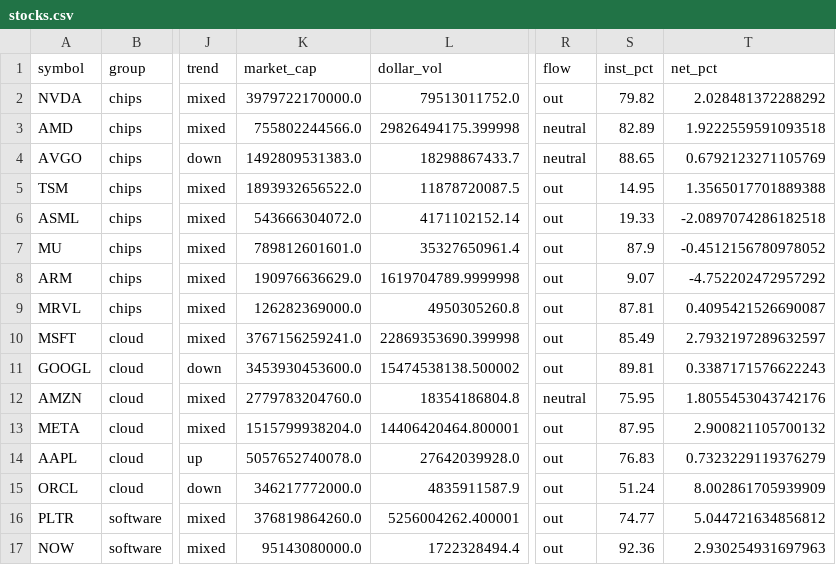
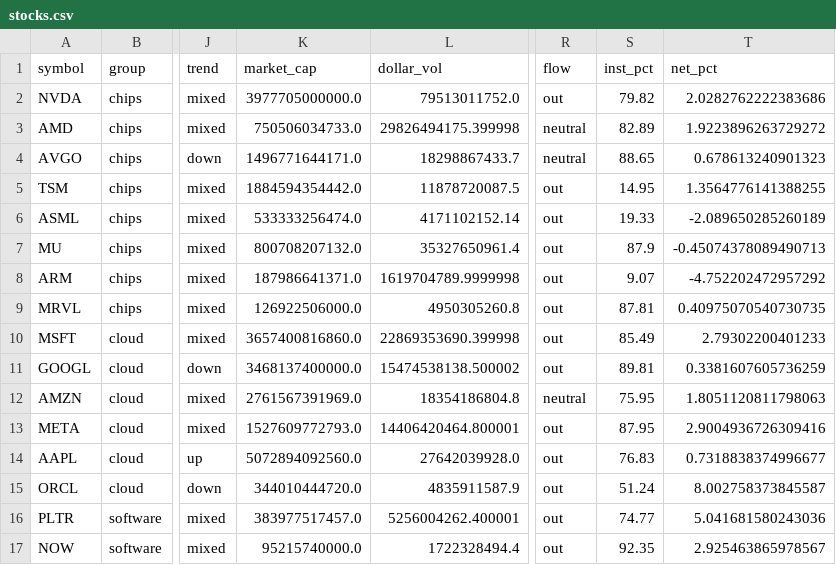
Before and after one commit to mliu86574-png/ai-stocks-radar, a CSV file: data/stocks.csv, drawn as a sheet; only a part is shown, gaps mark what is left out; the diff covers the shown part only; the diff names each change by its address in the sheet, - before the commit and + after, or states it on an @@ line.

```diff
--- a/data/stocks.csv
+++ b/data/stocks.csv
-K2 (market_cap): 3979722170000.0
+K2 (market_cap): 3977705000000.0
-T2 (net_pct): 2.028481372288292
+T2 (net_pct): 2.0282762222383686
-K3 (market_cap): 755802244566.0
+K3 (market_cap): 750506034733.0
-T3 (net_pct): 1.9222559591093518
+T3 (net_pct): 1.9223896263729272
-K4 (market_cap): 1492809531383.0
+K4 (market_cap): 1496771644171.0
-T4 (net_pct): 0.6792123271105769
+T4 (net_pct): 0.678613240901323
-K5 (market_cap): 1893932656522.0
+K5 (market_cap): 1884594354442.0
-T5 (net_pct): 1.3565017701889388
+T5 (net_pct): 1.3564776141388255
-K6 (market_cap): 543666304072.0
+K6 (market_cap): 533333256474.0
-T6 (net_pct): -2.0897074286182518
+T6 (net_pct): -2.089650285260189
-K7 (market_cap): 789812601601.0
+K7 (market_cap): 800708207132.0
-T7 (net_pct): -0.4512156780978052
+T7 (net_pct): -0.45074378089490713
-K8 (market_cap): 190976636629.0
+K8 (market_cap): 187986641371.0
-K9 (market_cap): 126282369000.0
+K9 (market_cap): 126922506000.0
-T9 (net_pct): 0.4095421526690087
+T9 (net_pct): 0.40975070540730735
-K10 (market_cap): 3767156259241.0
+K10 (market_cap): 3657400816860.0
-T10 (net_pct): 2.7932197289632597
+T10 (net_pct): 2.79302200401233
-K11 (market_cap): 3453930453600.0
+K11 (market_cap): 3468137400000.0
-T11 (net_pct): 0.3387171576622243
+T11 (net_pct): 0.3381607605736259
-K12 (market_cap): 2779783204760.0
+K12 (market_cap): 2761567391969.0
-T12 (net_pct): 1.8055453043742176
+T12 (net_pct): 1.8051120811798063
-K13 (market_cap): 1515799938204.0
+K13 (market_cap): 1527609772793.0
-T13 (net_pct): 2.900821105700132
+T13 (net_pct): 2.9004936726309416
-K14 (market_cap): 5057652740078.0
+K14 (market_cap): 5072894092560.0
-T14 (net_pct): 0.7323229119376279
+T14 (net_pct): 0.7318838374996677
-K15 (market_cap): 346217772000.0
+K15 (market_cap): 344010444720.0
-T15 (net_pct): 8.002861705939909
+T15 (net_pct): 8.002758373845587
-K16 (market_cap): 376819864260.0
+K16 (market_cap): 383977517457.0
-T16 (net_pct): 5.044721634856812
+T16 (net_pct): 5.041681580243036
-K17 (market_cap): 95143080000.0
+K17 (market_cap): 95215740000.0
-S17 (inst_pct): 92.36
+S17 (inst_pct): 92.35
-T17 (net_pct): 2.930254931697963
+T17 (net_pct): 2.925463865978567
```
Also changed, not shown: 14 edited cells elsewhere in this file, 4 other files.
